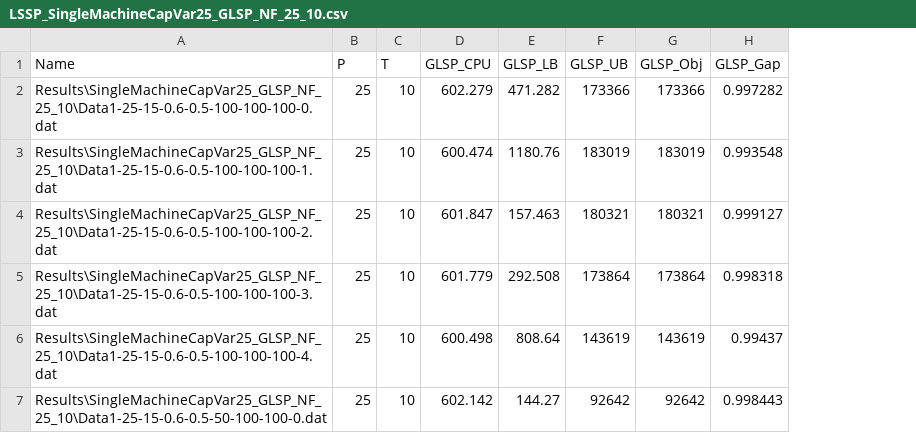
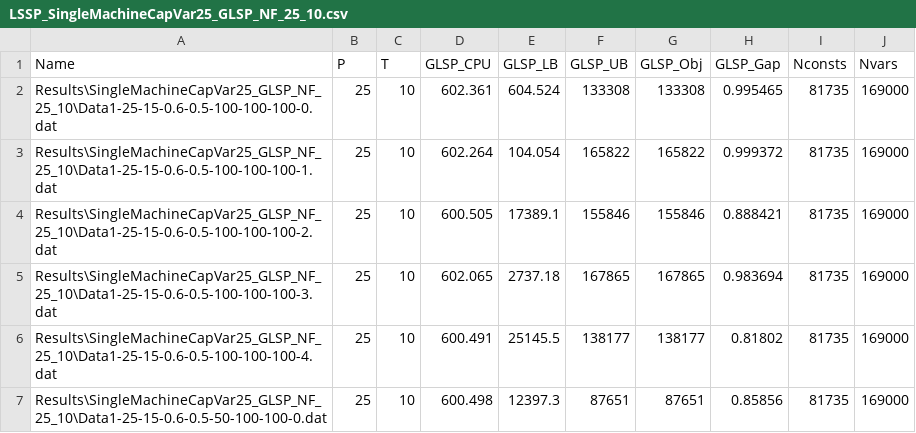
Before and after one commit to eyupensarisik/GLSP, a CSV file: Code/VS2022/Results/SingleMachineCapVar25_GLSP_NF_25_10/LSSP_SingleMachineCapVar25_GLSP_NF_25_10.csv, drawn as a sheet; only a part is shown; the diff covers the shown part only; the diff names each change by its address in the sheet, - before the commit and + after, or states it on an @@ line.

```diff
--- a/Code/VS2022/Results/SingleMachineCapVar25_GLSP_NF_25_10/LSSP_SingleMachineCapVar25_GLSP_NF_25_10.csv
+++ b/Code/VS2022/Results/SingleMachineCapVar25_GLSP_NF_25_10/LSSP_SingleMachineCapVar25_GLSP_NF_25_10.csv
+column I (Nconsts), rows 2-7: all 81735
+column J (Nvars), rows 2-7: all 169000
-D2 (GLSP_CPU): 602.279
+D2 (GLSP_CPU): 602.361
-E2 (GLSP_LB): 471.282
+E2 (GLSP_LB): 604.524
-F2 (GLSP_UB): 173366
+F2 (GLSP_UB): 133308
-G2 (GLSP_Obj): 173366
+G2 (GLSP_Obj): 133308
-H2 (GLSP_Gap): 0.997282
+H2 (GLSP_Gap): 0.995465
-D3 (GLSP_CPU): 600.474
+D3 (GLSP_CPU): 602.264
-E3 (GLSP_LB): 1180.76
+E3 (GLSP_LB): 104.054
-F3 (GLSP_UB): 183019
+F3 (GLSP_UB): 165822
-G3 (GLSP_Obj): 183019
+G3 (GLSP_Obj): 165822
-H3 (GLSP_Gap): 0.993548
+H3 (GLSP_Gap): 0.999372
-D4 (GLSP_CPU): 601.847
+D4 (GLSP_CPU): 600.505
-E4 (GLSP_LB): 157.463
+E4 (GLSP_LB): 17389.1
-F4 (GLSP_UB): 180321
+F4 (GLSP_UB): 155846
-G4 (GLSP_Obj): 180321
+G4 (GLSP_Obj): 155846
-H4 (GLSP_Gap): 0.999127
+H4 (GLSP_Gap): 0.888421
-D5 (GLSP_CPU): 601.779
+D5 (GLSP_CPU): 602.065
-E5 (GLSP_LB): 292.508
+E5 (GLSP_LB): 2737.18
-F5 (GLSP_UB): 173864
+F5 (GLSP_UB): 167865
-G5 (GLSP_Obj): 173864
+G5 (GLSP_Obj): 167865
-H5 (GLSP_Gap): 0.998318
+H5 (GLSP_Gap): 0.983694
-D6 (GLSP_CPU): 600.498
+D6 (GLSP_CPU): 600.491
-E6 (GLSP_LB): 808.64
+E6 (GLSP_LB): 25145.5
-F6 (GLSP_UB): 143619
+F6 (GLSP_UB): 138177
-G6 (GLSP_Obj): 143619
+G6 (GLSP_Obj): 138177
-H6 (GLSP_Gap): 0.99437
+H6 (GLSP_Gap): 0.81802
-D7 (GLSP_CPU): 602.142
+D7 (GLSP_CPU): 600.498
-E7 (GLSP_LB): 144.27
+E7 (GLSP_LB): 12397.3
-F7 (GLSP_UB): 92642
+F7 (GLSP_UB): 87651
-G7 (GLSP_Obj): 92642
+G7 (GLSP_Obj): 87651
-H7 (GLSP_Gap): 0.998443
+H7 (GLSP_Gap): 0.85856
```
Also changed, not shown: 70 edited cells elsewhere in this file, Code/VS2022/Results/SingleMachineCapVar25_GLSP_NF_20_15/LSSP_SingleMachineCapVar25_GLSP_NF_20_15.csv, Code/VS2022/Results/SingleMachineCapVar25_GLSP_NF_25_15/LSSP_SingleMachineCapVar25_GLSP_NF_25_15.csv, 35 other files.
